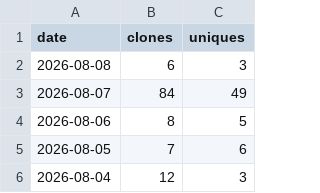
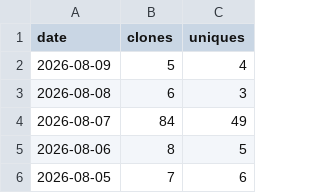
Before and after one commit to yorha2b-lab/auto-crud-copilot, a CSV file: ghrs-data/clones_ledger.csv, drawn as a sheet; only a part is shown; the shorter side is filled out with more unchanged rows; the diff names each change by its address in the sheet, - before the commit and + after, or states it on an @@ line.

```diff
--- a/ghrs-data/clones_ledger.csv
+++ b/ghrs-data/clones_ledger.csv
+row 2: 2026-08-09 | 5 | 4
```
Also changed, not shown: ghrs-data/views_ledger.csv, 7 other files.
